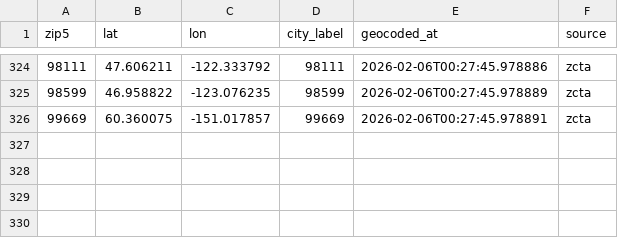
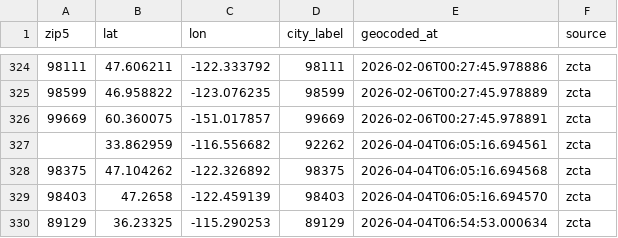
Before and after one commit to mconnor27/RadiantCare_Clinical, a CSV file: data/geocode_cache.csv, drawn as a sheet; only a part is shown, gaps mark what is left out; the diff names each change by its address in the sheet, - before the commit and + after, or states it on an @@ line.

```diff
--- a/data/geocode_cache.csv
+++ b/data/geocode_cache.csv
+row 327:  | 33.862959 | -116.556682 | 92262 | 2026-04-04T06:05:16.694561 | zcta
+row 328: 98375 | 47.104262 | -122.326892 | 98375 | 2026-04-04T06:05:16.694568 | zcta
+row 329: 98403 | 47.2658 | -122.459139 | 98403 | 2026-04-04T06:05:16.694570 | zcta
+row 330: 89129 | 36.23325 | -115.290253 | 89129 | 2026-04-04T06:54:53.000634 | zcta
```
Also changed, not shown: 31 other files.
